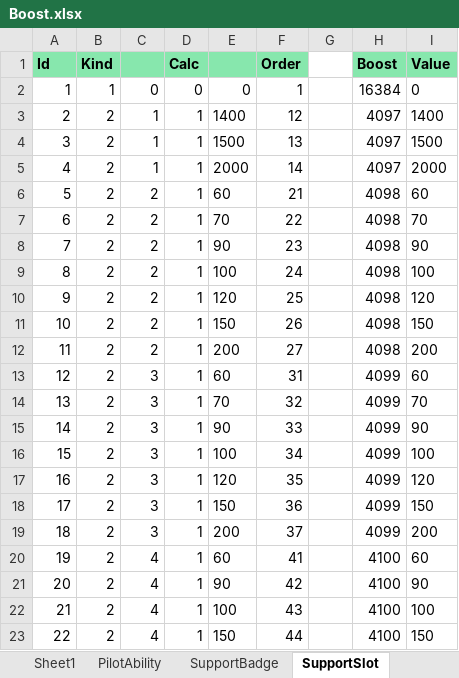
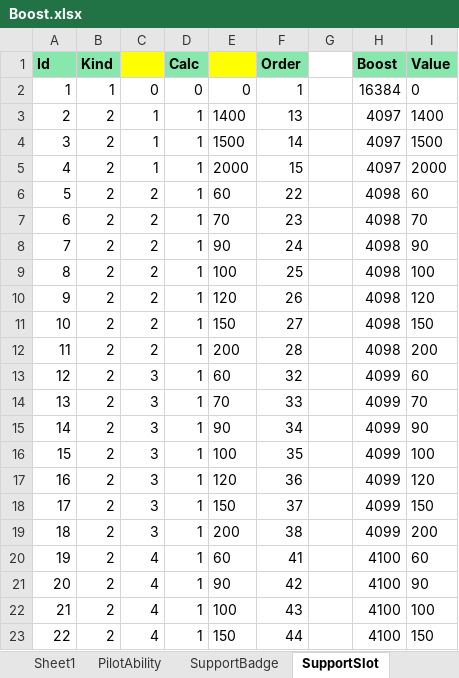
Before and after one commit to usebezan/JuGundamWars, an Excel workbook: Database/Table/Boost.xlsx, sheet SupportSlot, drawn as a sheet; only a part is shown; values as stored, in another font and other column widths than the file's, no borders; the diff covers the shown part only; the diff names each change by its address in the sheet, - before the commit and + after, or states it on an @@ line.

```diff
--- a/Database/Table/Boost.xlsx (sheet SupportSlot)
+++ b/Database/Table/Boost.xlsx (sheet SupportSlot)
-C1 fill: #87E7AD
+C1 fill: #FFFF00
-E1 fill: #87E7AD
+E1 fill: #FFFF00
-F3 (Order): 12
+F3 (Order): 13
-F4 (Order): 13
+F4 (Order): 14
-F5 (Order): 14
+F5 (Order): 15
-F6 (Order): 21
+F6 (Order): 22
-F7 (Order): 22
+F7 (Order): 23
-F8 (Order): 23
+F8 (Order): 24
-F9 (Order): 24
+F9 (Order): 25
-F10 (Order): 25
+F10 (Order): 26
-F11 (Order): 26
+F11 (Order): 27
-F12 (Order): 27
+F12 (Order): 28
-F13 (Order): 31
+F13 (Order): 32
-F14 (Order): 32
+F14 (Order): 33
-F15 (Order): 33
+F15 (Order): 34
-F16 (Order): 34
+F16 (Order): 35
-F17 (Order): 35
+F17 (Order): 36
-F18 (Order): 36
+F18 (Order): 37
-F19 (Order): 37
+F19 (Order): 38
```
Also changed, not shown: 16 added rows and 5 edited cells elsewhere in this sheet, sheet SupportBadge, 20 other files.
